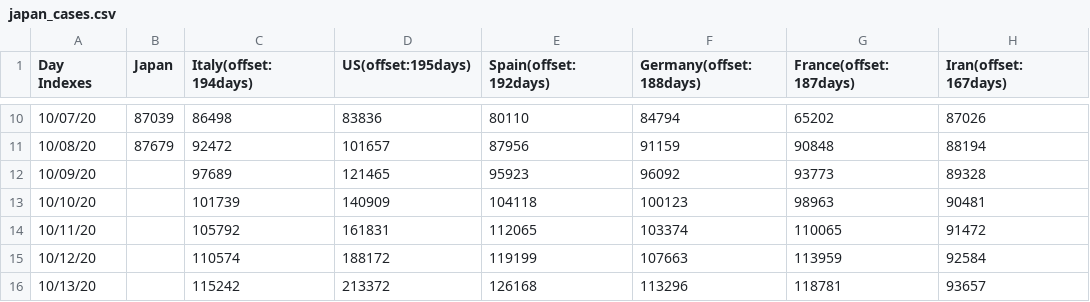
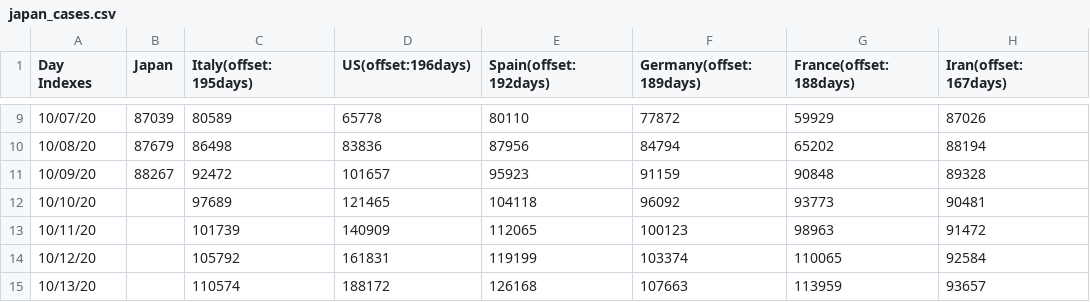
Before and after one commit to kmdsbng/COVID-19, a CSV file: converted_data/japan_cases.csv, drawn as a sheet; only a part is shown, gaps mark what is left out; the diff covers the shown part only.

```diff
--- a/converted_data/japan_cases.csv
+++ b/converted_data/japan_cases.csv
@@ -1 +1 @@
-Day Indexes,Japan,Italy(offset:194days),US(offset:195days),Spain(offset:192days),Germany(offset:188days),France(offset:187days),Iran(offset:167days)
+Day Indexes,Japan,Italy(offset:195days),US(offset:196days),Spain(offset:192days),Germany(offset:189days),France(offset:188days),Iran(offset:167days)
@@ -10,7 +9,7 @@ Day Indexes,Japan,Italy(offset:194days),US(offset:195days),Spain(offset:192days)
-10/07/20,87039,86498,83836,80110,84794,65202,87026
-10/08/20,87679,92472,101657,87956,91159,90848,88194
-10/09/20,,97689,121465,95923,96092,93773,89328
-10/10/20,,101739,140909,104118,100123,98963,90481
-10/11/20,,105792,161831,112065,103374,110065,91472
-10/12/20,,110574,188172,119199,107663,113959,92584
-10/13/20,,115242,213372,126168,113296,118781,93657
+10/07/20,87039,80589,65778,80110,77872,59929,87026
+10/08/20,87679,86498,83836,87956,84794,65202,88194
+10/09/20,88267,92472,101657,95923,91159,90848,89328
+10/10/20,,97689,121465,104118,96092,93773,90481
+10/11/20,,101739,140909,112065,100123,98963,91472
+10/12/20,,105792,161831,119199,103374,110065,92584
+10/13/20,,110574,188172,126168,107663,113959,93657
```
Also changed, not shown: 1 added row, 1 removed row and 92 edited cells elsewhere in this file.
